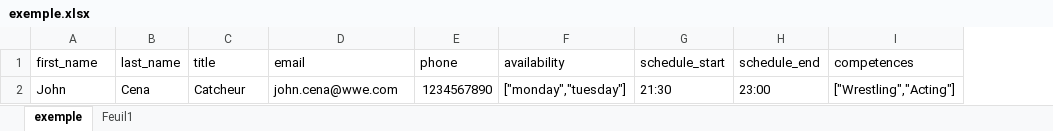
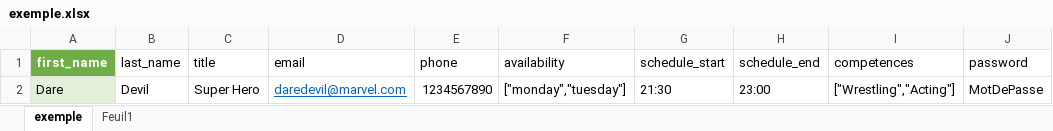
Before and after one commit to tokiwi/qualibroker-who-is-who, an Excel workbook: front/public/exemple.xlsx, sheet exemple, drawn as a sheet; values as stored, in another font and other column widths than the file's, no borders; table styles not drawn; the diff names each change by its address in the sheet, - before the commit and + after, or states it on an @@ line.

```diff
--- a/front/public/exemple.xlsx (sheet exemple)
+++ b/front/public/exemple.xlsx (sheet exemple)
+column J (password), row 2: MotDePasse
@@ A1 fill: none → #70AD47, bold: off → on, text colour: black → #FFFFFF @@
-A2 (first_name): John
+A2 (first_name): Dare
-A2 fill: none
+A2 fill: #E2F0D9
-B2 (last_name): Cena
+B2 (last_name): Devil
-C2 (title): Catcheur
+C2 (title): Super Hero
-D2 (email): john.cena@wwe.com
+D2 (email): daredevil@marvel.com
@@ D2 underline: off → on, text colour: black → #0563C1 @@
```
Also changed, not shown: 3 other files.
